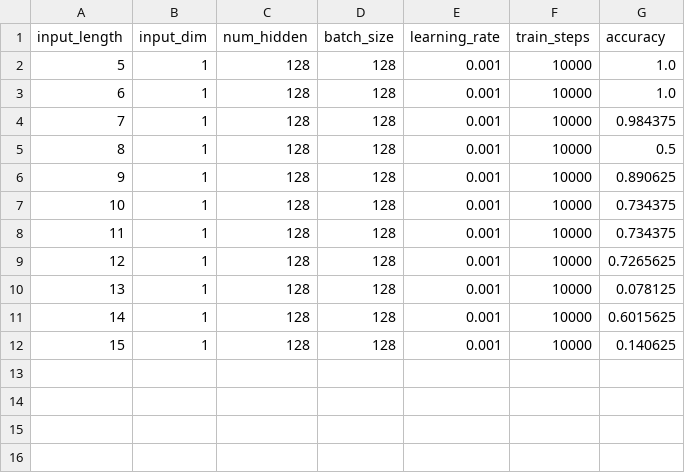
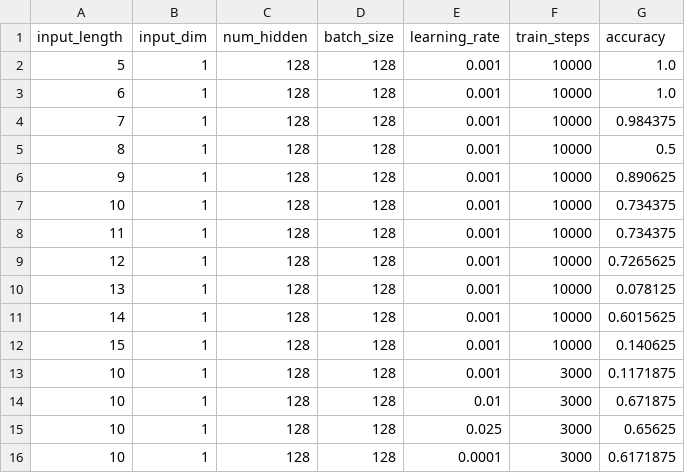
Before and after one commit to akashrajkn/sarcastic-gradients, a CSV file: rnn/part1/results/RNN_results.csv, drawn as a sheet; the diff names each change by its address in the sheet, - before the commit and + after, or states it on an @@ line.

```diff
--- a/rnn/part1/results/RNN_results.csv
+++ b/rnn/part1/results/RNN_results.csv
+row 13: 10 | 1 | 128 | 128 | 0.001 | 3000 | 0.1171875
+row 14: 10 | 1 | 128 | 128 | 0.01 | 3000 | 0.671875
+row 15: 10 | 1 | 128 | 128 | 0.025 | 3000 | 0.65625
+row 16: 10 | 1 | 128 | 128 | 0.0001 | 3000 | 0.6171875
```
Also changed, not shown: 1 other file.
